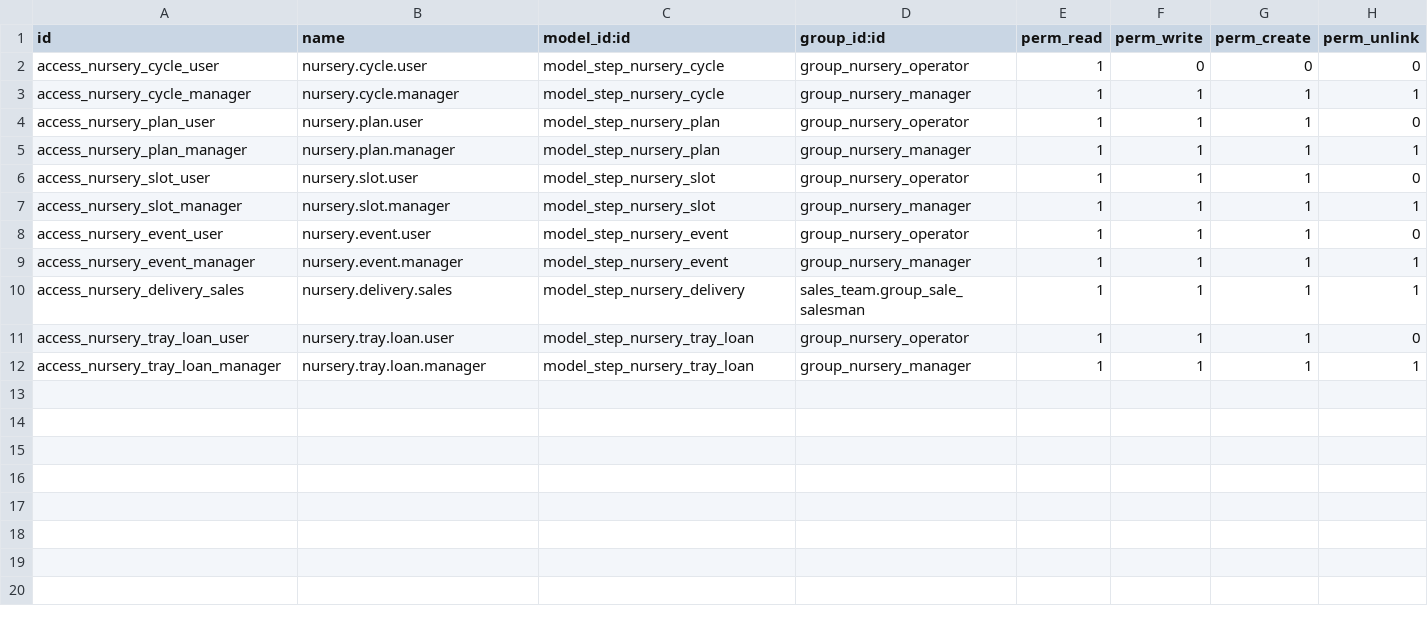
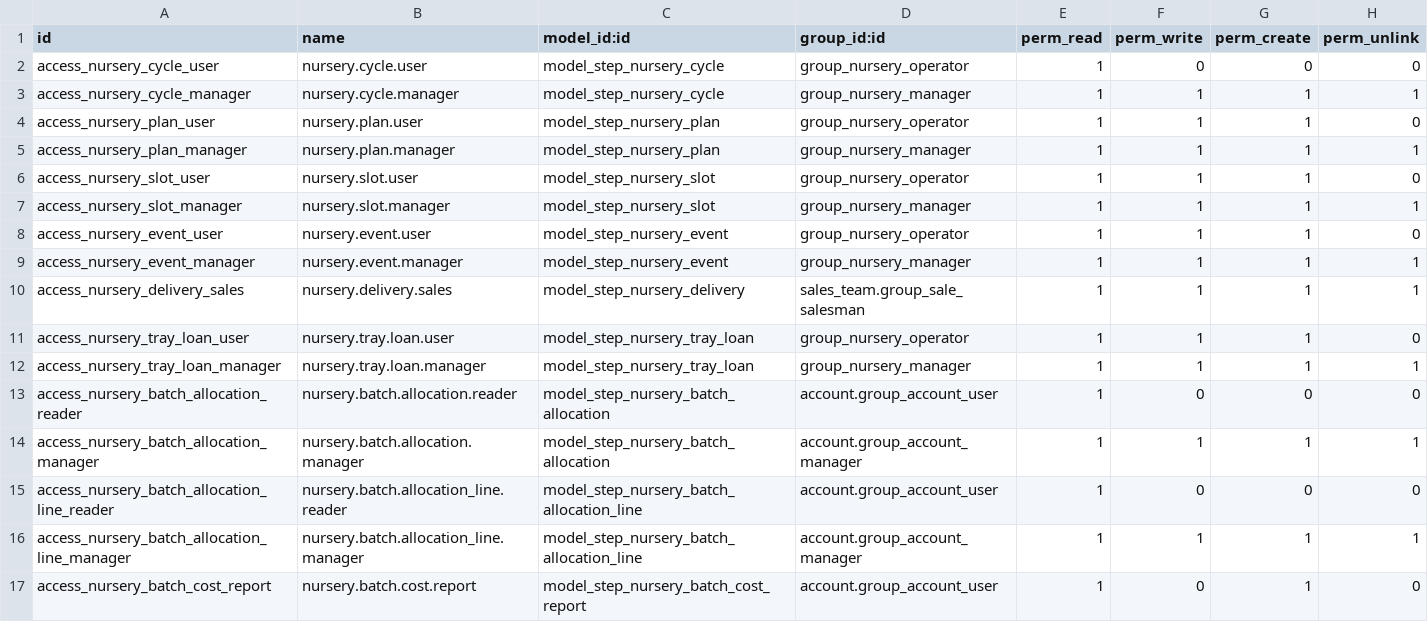
Before and after one commit to fjcaroe/tracker-steps, a CSV file: step_nursery_operations/security/ir.model.access.csv, drawn as a sheet; the diff names each change by its address in the sheet, - before the commit and + after, or states it on an @@ line.

Commit message:
feat(nursery): allocate weekly costs and account for batch waste

```diff
--- a/step_nursery_operations/security/ir.model.access.csv
+++ b/step_nursery_operations/security/ir.model.access.csv
+row 13: access_nursery_batch_allocation_reader | nursery.batch.allocation.reader | model_step_nursery_batch_allocation | account.group_account_user | 1 | 0 | 0 | 0
+row 14: access_nursery_batch_allocation_manager | nursery.batch.allocation.manager | model_step_nursery_batch_allocation | account.group_account_manager | 1 | 1 | 1 | 1
+row 15: access_nursery_batch_allocation_line_reader | nursery.batch.allocation_line.reader | model_step_nursery_batch_allocation_line | account.group_account_user | 1 | 0 | 0 | 0
+row 16: access_nursery_batch_allocation_line_manager | nursery.batch.allocation_line.manager | model_step_nursery_batch_allocation_line | account.group_account_manager | 1 | 1 | 1 | 1
+row 17: access_nursery_batch_cost_report | nursery.batch.cost.report | model_step_nursery_batch_cost_report | account.group_account_user | 1 | 0 | 1 | 0
```
Also changed, not shown: 7 other files.
